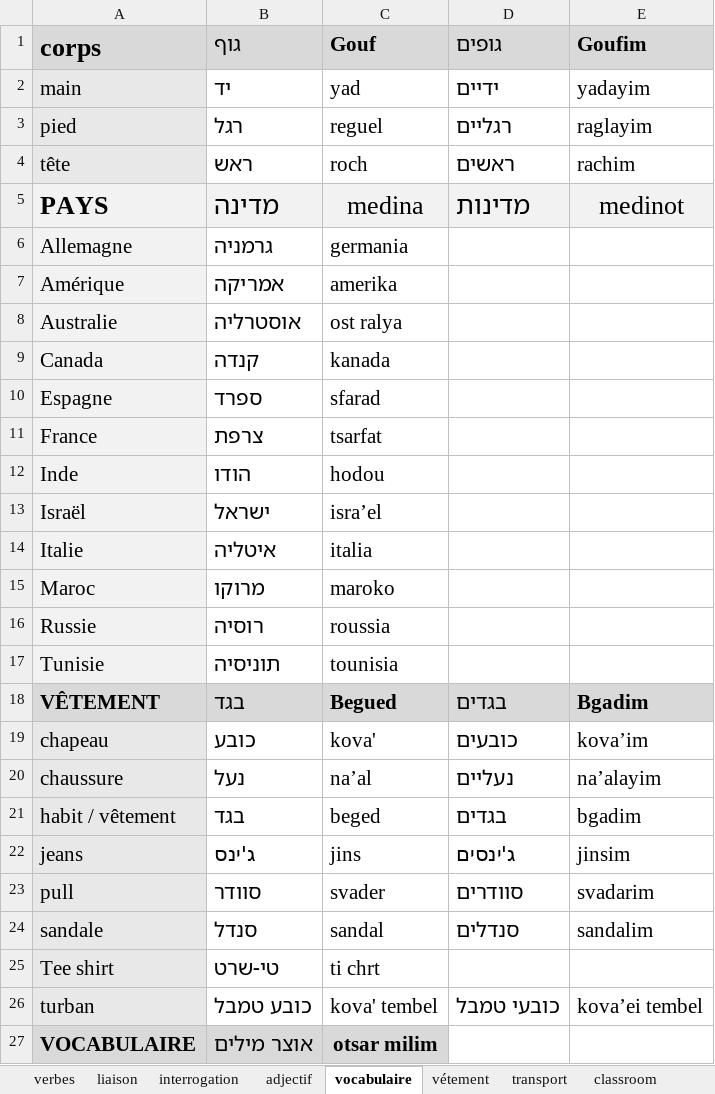
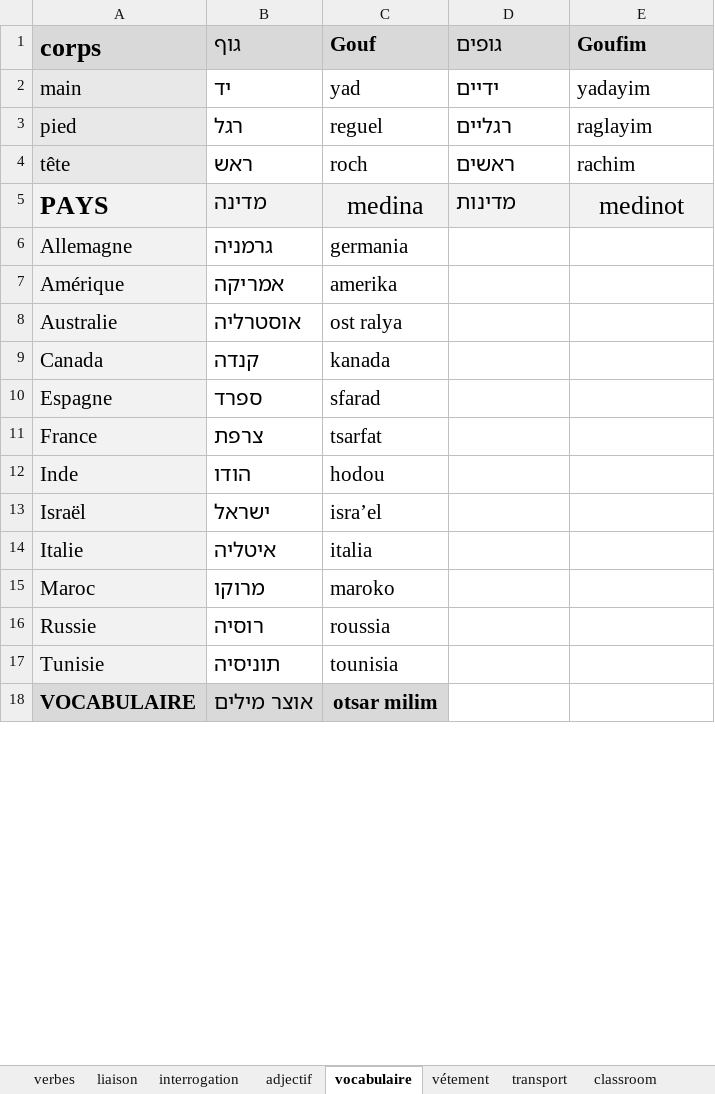
Before and after one commit to MUXOIK/mizoulpan-quiz, an Excel workbook: vocabulaire.xlsx, sheet vocabulaire, drawn as a sheet; only a part is shown; values as stored, in another font and other column widths than the file's, no borders; removed rows and columns are numbered as before the commit, all else as after; the diff covers the shown part only; the diff names each change by its address in the sheet, - before the commit and + after, or states it on an @@ line.

```diff
--- a/vocabulaire.xlsx (sheet vocabulaire)
+++ b/vocabulaire.xlsx (sheet vocabulaire)
-B1:B17 bold: on
+B1:B17 bold: off
@@ B5 text size: smaller @@
@@ D5 text size: smaller @@
-row 18: VÊTEMENT | בגד | Begued | בגדים | Bgadim
-row 19: chapeau | כובע | kova' | כובעים | kova’im
-row 20: chaussure | נעל | na’al | נעליים | na’alayim
-row 21: habit / vêtement | בגד | beged | בגדים | bgadim
-row 22: jeans | ג'ינס | jins | ג'ינסים | jinsim
-row 23: pull | סוודר | svader | סוודרים | svadarim
-row 24: sandale | סנדל | sandal | סנדלים | sandalim
-row 25: Tee shirt | טי-שרט | ti chrt
-row 26: turban | כובע טמבל | kova' tembel | כובעי טמבל | kova’ei tembel
-B18 bold: on
+B18 bold: off
```
Also changed, not shown: 1 added row and cell formats elsewhere in this sheet, sheet liaison, sheet adjectif, sheet vétement, sheet expression.
